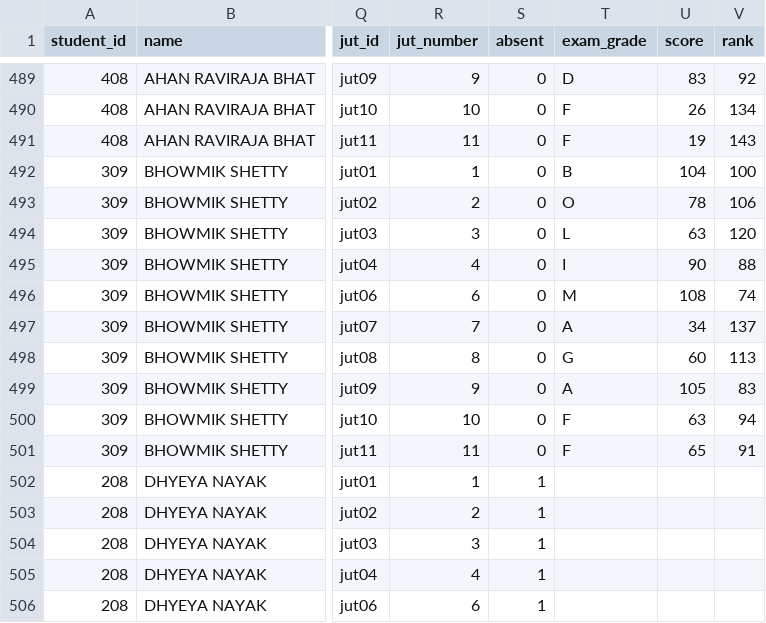
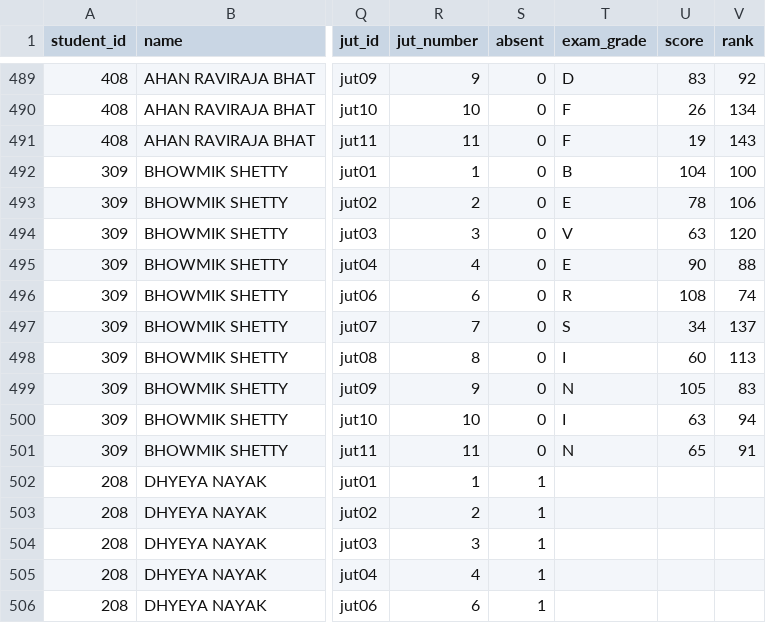
Before and after one commit to prathambhandary/JUT-Reports, a CSV file: jut_student_results.csv, drawn as a sheet; only a part is shown, gaps mark what is left out; the diff names each change by its address in the sheet, - before the commit and + after, or states it on an @@ line.

Commit message:
JUT 11:

```diff
--- a/jut_student_results.csv
+++ b/jut_student_results.csv
-T493 (exam_grade): O
+T493 (exam_grade): E
-T494 (exam_grade): L
+T494 (exam_grade): V
-T495 (exam_grade): I
+T495 (exam_grade): E
-T496 (exam_grade): M
+T496 (exam_grade): R
-T497 (exam_grade): A
+T497 (exam_grade): S
-T498 (exam_grade): G
+T498 (exam_grade): I
-T499 (exam_grade): A
+T499 (exam_grade): N
-T500 (exam_grade): F
+T500 (exam_grade): I
-T501 (exam_grade): F
+T501 (exam_grade): N
```
